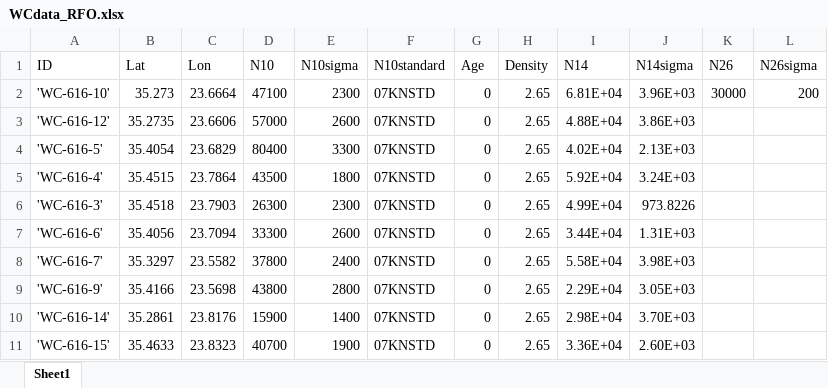
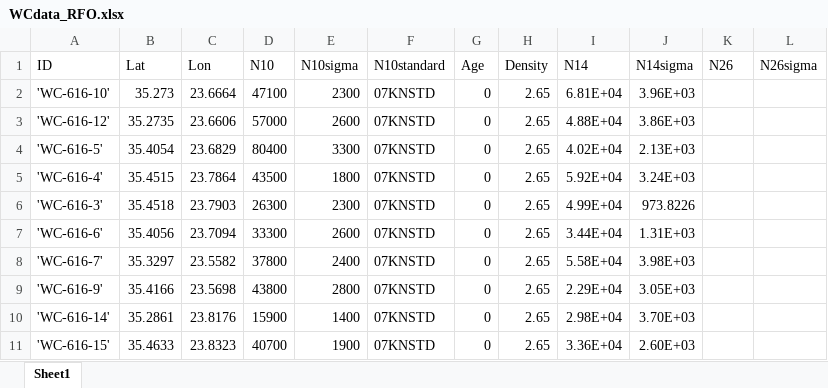
Before and after one commit to Richard-Ott/UnSteadyErosion, an Excel workbook: data/WCdata_RFO.xlsx, sheet Sheet1, drawn as a sheet; values as stored, in another font and other column widths than the file's, no borders; the diff names each change by its address in the sheet, - before the commit and + after, or states it on an @@ line.

```diff
--- a/data/WCdata_RFO.xlsx (sheet Sheet1)
+++ b/data/WCdata_RFO.xlsx (sheet Sheet1)
-K2 (N26): 30000
+K2 (N26): (empty)
-L2 (N26sigma): 200
+L2 (N26sigma): (empty)
```
Also changed, not shown: 5 other files.
